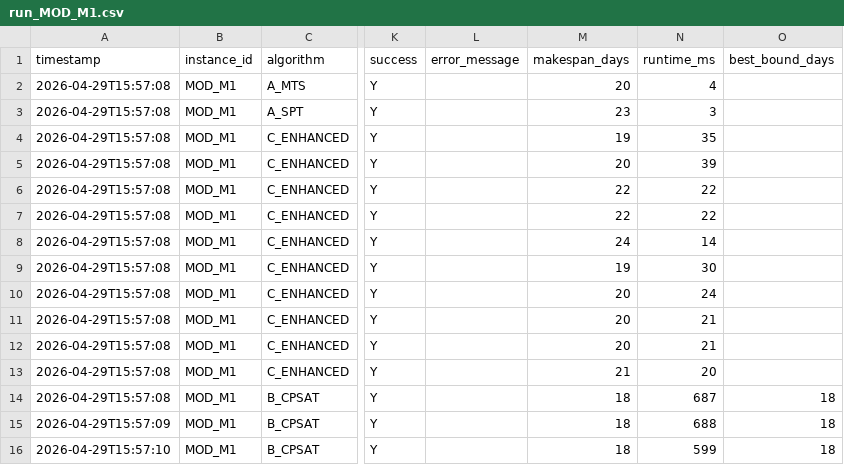
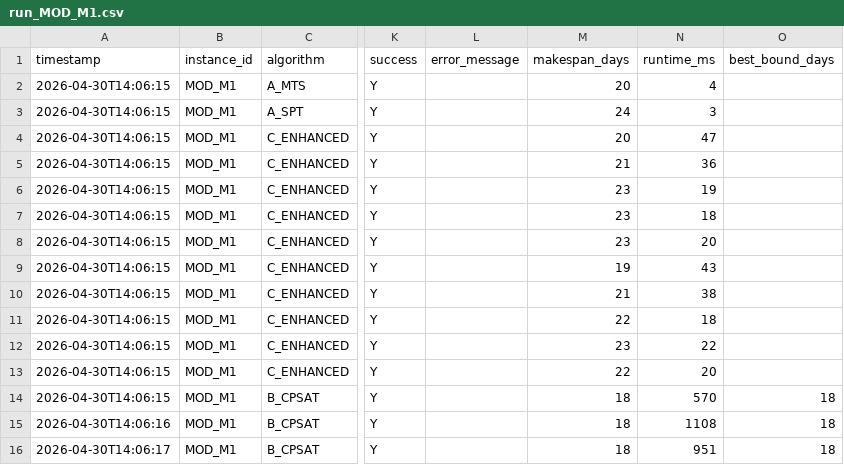
Before and after one commit to zxuhan/hls, a CSV file: experiments/results/run_MOD_M1.csv, drawn as a sheet; only a part is shown, gaps mark what is left out; the diff names each change by its address in the sheet, - before the commit and + after, or states it on an @@ line.

```diff
--- a/experiments/results/run_MOD_M1.csv
+++ b/experiments/results/run_MOD_M1.csv
-A2:A14 (timestamp): 2026-04-29T15:57:08
+A2:A14 (timestamp): 2026-04-30T14:06:15
-M3 (makespan_days): 23
+M3 (makespan_days): 24
-M4 (makespan_days): 19
+M4 (makespan_days): 20
-N4 (runtime_ms): 35
+N4 (runtime_ms): 47
-M5 (makespan_days): 20
+M5 (makespan_days): 21
-N5 (runtime_ms): 39
+N5 (runtime_ms): 36
-M6:M7 (makespan_days): 22
+M6:M7 (makespan_days): 23
-N6 (runtime_ms): 22
+N6 (runtime_ms): 19
-N7 (runtime_ms): 22
+N7 (runtime_ms): 18
-M8 (makespan_days): 24
+M8 (makespan_days): 23
-N8 (runtime_ms): 14
+N8 (runtime_ms): 20
-N9 (runtime_ms): 30
+N9 (runtime_ms): 43
-M10 (makespan_days): 20
+M10 (makespan_days): 21
-N10 (runtime_ms): 24
+N10 (runtime_ms): 38
-M11 (makespan_days): 20
+M11 (makespan_days): 22
-N11 (runtime_ms): 21
+N11 (runtime_ms): 18
-M12 (makespan_days): 20
+M12 (makespan_days): 23
-N12 (runtime_ms): 21
+N12 (runtime_ms): 22
-M13 (makespan_days): 21
+M13 (makespan_days): 22
-N14 (runtime_ms): 687
+N14 (runtime_ms): 570
-A15 (timestamp): 2026-04-29T15:57:09
+A15 (timestamp): 2026-04-30T14:06:16
-N15 (runtime_ms): 688
+N15 (runtime_ms): 1108
-A16 (timestamp): 2026-04-29T15:57:10
+A16 (timestamp): 2026-04-30T14:06:17
-N16 (runtime_ms): 599
+N16 (runtime_ms): 951
```
Also changed, not shown: experiments/results/aggregate_per_instance.csv, experiments/results/aggregate_per_run.csv, 2 other files.
